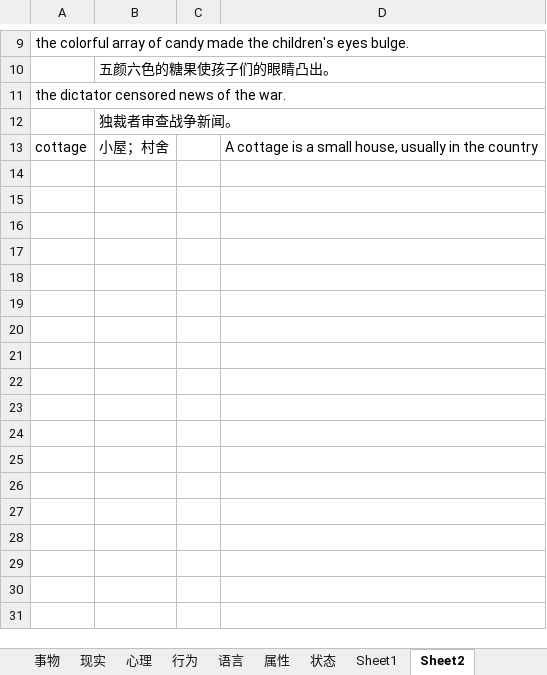
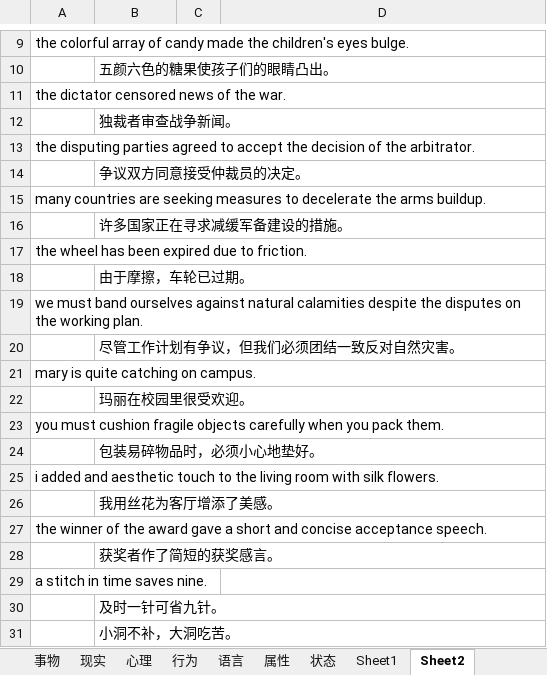
Before and after one commit to ermaerma/EngDaily, an Excel workbook: 托福词汇-词以类记-含中文释义-excel版.xlsm, sheet Sheet2, drawn as a sheet; only a part is shown, gaps mark what is left out; values as stored, in another font and other column widths than the file's, no borders; removed rows and columns are numbered as before the commit, all else as after; the diff names each change by its address in the sheet, - before the commit and + after, or states it on an @@ line.

```diff
--- a/托福词汇-词以类记-含中文释义-excel版.xlsm (sheet Sheet2)
+++ b/托福词汇-词以类记-含中文释义-excel版.xlsm (sheet Sheet2)
-row 13: cottage | 小屋；村舍 |  | A cottage is a small house, usually in the country
+row 13: the disputing parties agreed to accept the decision of the arbitrator.
+row 14:  | 争议双方同意接受仲裁员的决定。
+row 15: many countries are seeking measures to decelerate the arms buildup.
+row 16:  | 许多国家正在寻求减缓军备建设的措施。
+row 17: the wheel has been expired due to friction.
+row 18:  | 由于摩擦，车轮已过期。
+row 19: we must band ourselves against natural calamities despite the disputes on the working plan.
+row 20:  | 尽管工作计划有争议，但我们必须团结一致反对自然灾害。
+row 21: mary is quite catching on campus.
+row 22:  | 玛丽在校园里很受欢迎。
+row 23: you must cushion fragile objects carefully when you pack them.
+row 24:  | 包装易碎物品时，必须小心地垫好。
+row 25: i added and aesthetic touch to the living room with silk flowers.
+row 26:  | 我用丝花为客厅增添了美感。
+row 27: the winner of the award gave a short and concise acceptance speech.
+row 28:  | 获奖者作了简短的获奖感言。
+row 29: a stitch in time saves nine.
+row 30:  | 及时一针可省九针。
+row 31:  | 小洞不补，大洞吃苦。
```
Also changed, not shown: sheet Sheet1, sheet 学科-竖, charts or pictures.
